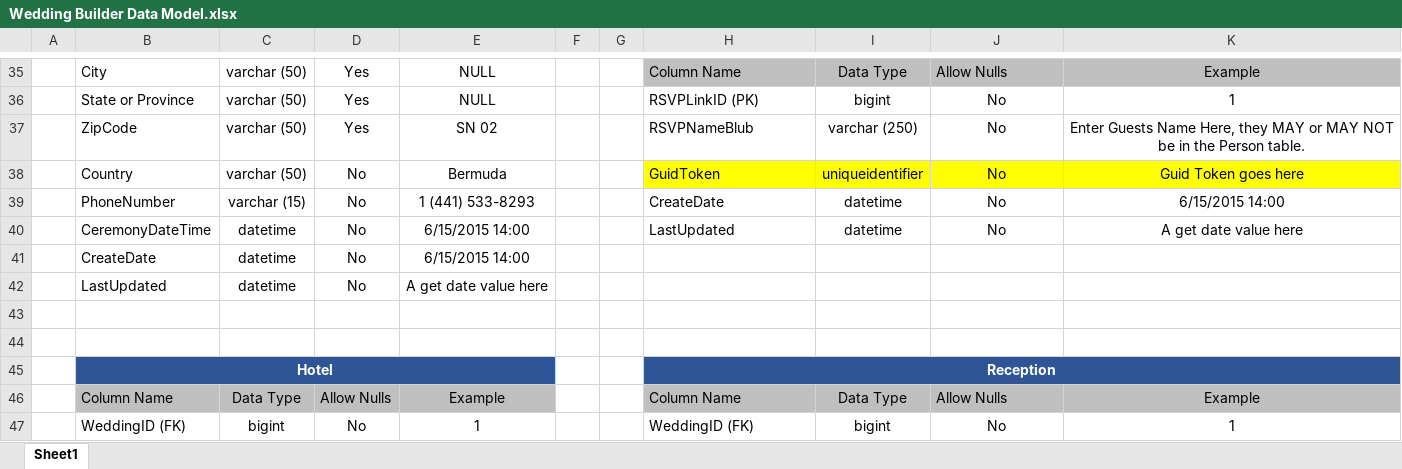
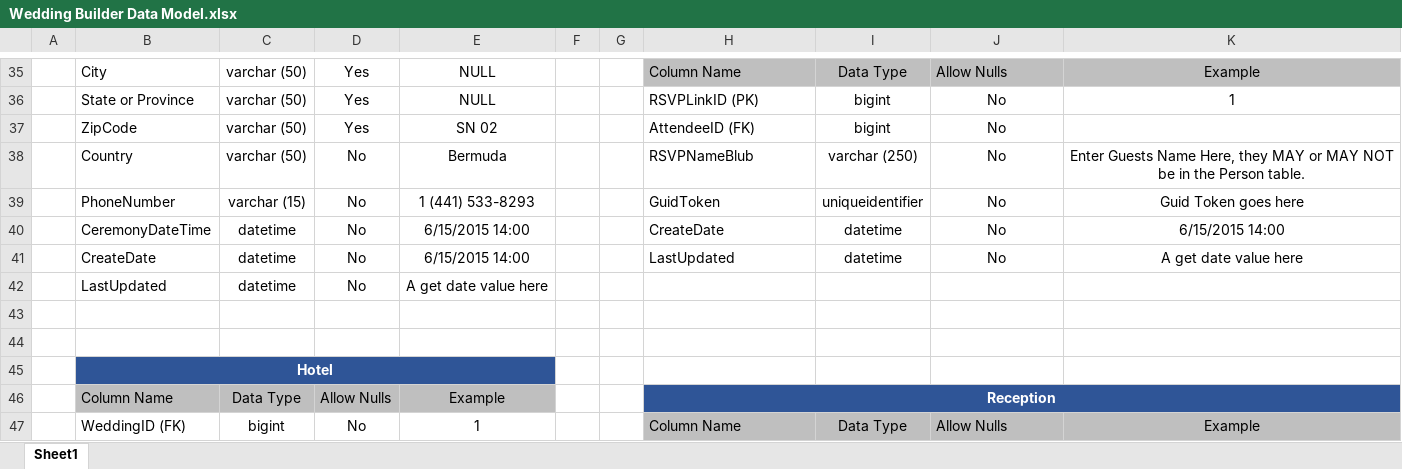
Before and after one commit to UMDearbornWebTech/WeddingSiteBuilderSQL, an Excel workbook: Wedding Builder Data Model.xlsx, sheet Sheet1, drawn as a sheet; only a part is shown, gaps mark what is left out; values as stored, in another font and other column widths than the file's, no borders; removed rows and columns are numbered as before the commit, all else as after; the diff covers the shown part only; the diff names each change by its address in the sheet, - before the commit and + after, or states it on an @@ line.

Commit message:
RSVP Table
Added AttendeeID

Attendee Table
Didn't really do updates, just made sure the link to Attendee to RSVPTable was ok

Updated Attendee.sql and RSVPLink.sql on the Data Model 12 05 2015.pdf and Wedding Builder Data Model.xlsx

```diff
--- a/Wedding Builder Data Model.xlsx (sheet Sheet1)
+++ b/Wedding Builder Data Model.xlsx (sheet Sheet1)
+row 37:  | ZipCode | varchar (50) | Yes | SN 02 |  |  | AttendeeID (FK) | bigint | No
-B38: ZipCode
+B38: Country
-D38: Yes
+D38: No
-E38: SN 02
+E38: Bermuda
-B39: Country
+B39: PhoneNumber
-C39: varchar (50)
+C39: varchar (15)
-E39: Bermuda
+E39: 1 (441) 533-8293
-H39:K39 fill: #FFFF00
+H39:K39 fill: none
-B40: PhoneNumber
+B40: CeremonyDateTime
-C40: varchar (15)
+C40: datetime
-E40: 1 (441) 533-8293
+E40: 6/15/2015 14:00
-B41: CeremonyDateTime
+B41: CreateDate
-row 41:  | CreateDate | datetime | No | 6/15/2015 14:00
-H45: Reception
+H45: (empty)
-H45:K45 fill: #2F5597
+H45:K45 fill: none
-H45:K45 merged
-H46: Column Name
+H46: Reception
-H46:K46 fill: #BFBFBF
+H46:K46 fill: #2F5597
@@ H46 bold: off → on, text colour: black → #FFFFFF, alignment: left → center @@
+H46:K46 merged
-I46: Data Type
+I46: (empty)
-J46: Allow Nulls
+J46: (empty)
-K46: Example
+K46: (empty)
-H47: WeddingID (FK)
+H47: Column Name
-H47:K47 fill: none
+H47:K47 fill: #BFBFBF
-I47: bigint
+I47: Data Type
-J47: No
+J47: Allow Nulls
-J47 alignment: center
+J47 alignment: left
-K47: 1
+K47: Example
```
Also changed, not shown: 31 edited cells elsewhere in this sheet, 3 other files.
